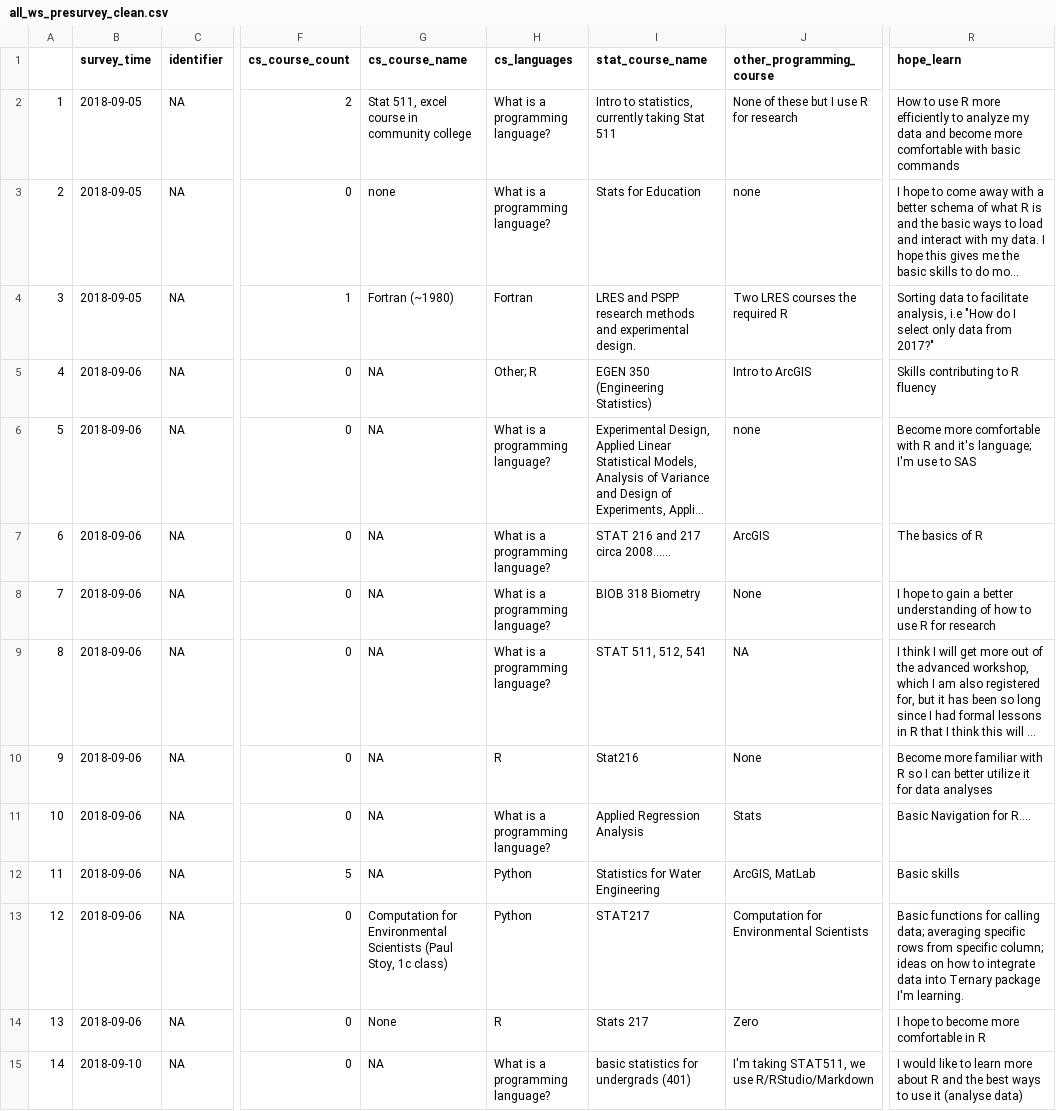
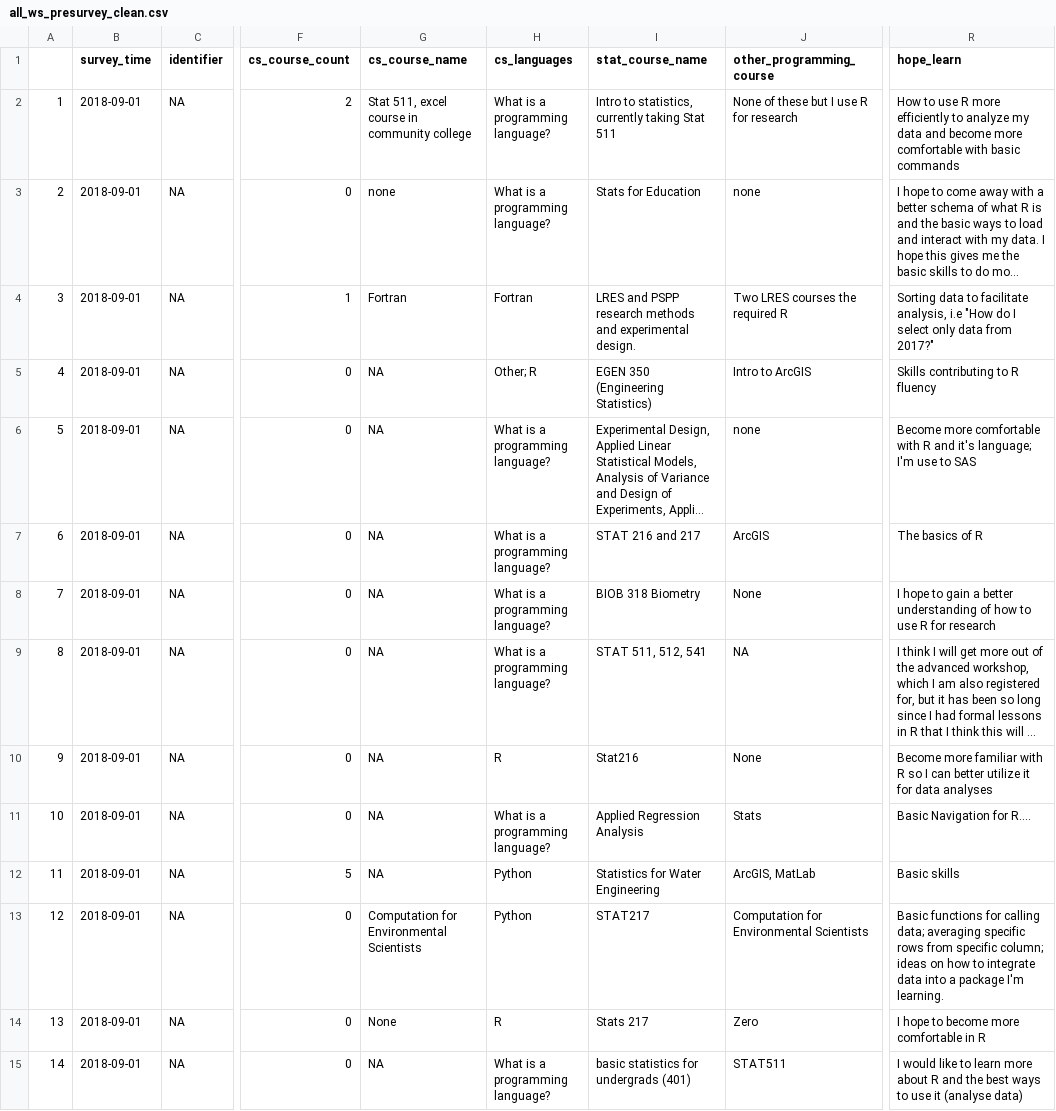
Before and after one commit to atheobold/data-science-ws, a CSV file: workshop surveys/cleaned data/all_ws_presurvey_clean.csv, drawn as a sheet; only a part is shown, gaps mark what is left out; long unchanged cells end in …; the diff covers the shown part only; the diff names each change by its address in the sheet, - before the commit and + after, or states it on an @@ line.

```diff
--- a/workshop surveys/cleaned data/all_ws_presurvey_clean.csv
+++ b/workshop surveys/cleaned data/all_ws_presurvey_clean.csv
-B2:B4 (survey_time): 2018-09-05
+B2:B4 (survey_time): 2018-09-01
-G4 (cs_course_name): Fortran (~1980)
+G4 (cs_course_name): Fortran
-B5:B14 (survey_time): 2018-09-06
+B5:B14 (survey_time): 2018-09-01
-I7 (stat_course_name): STAT 216 and 217 circa 2008......
+I7 (stat_course_name): STAT 216 and 217
-G13 (cs_course_name): …Environmental Scientists (Paul Stoy, 1c class)
+G13 (cs_course_name): …Environmental Scientists
-R13 (hope_learn): …data into Ternary package I'm…
+R13 (hope_learn): …data into a package I'm…
-B15 (survey_time): 2018-09-10
+B15 (survey_time): 2018-09-01
-J15 (other_programming_course): I'm taking STAT511, we use R/RStudio/Markdown
+J15 (other_programming_course): STAT511
```
Also changed, not shown: 134 edited cells elsewhere in this file, workshop surveys/cleaned data/all_ws_postassessment_clean.csv, workshop surveys/uncleaned data/pre-survey/intermediateR_survey_raw.csv, 16 other files.
